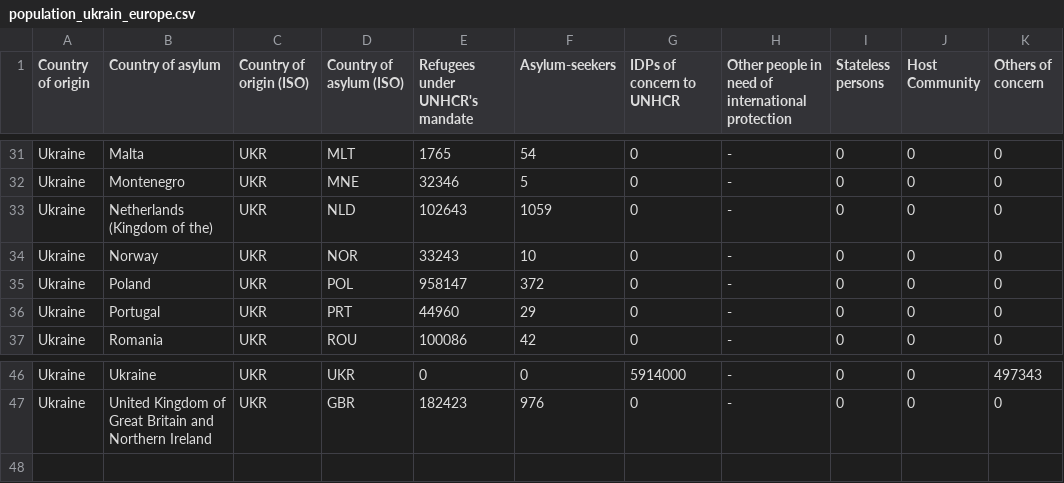
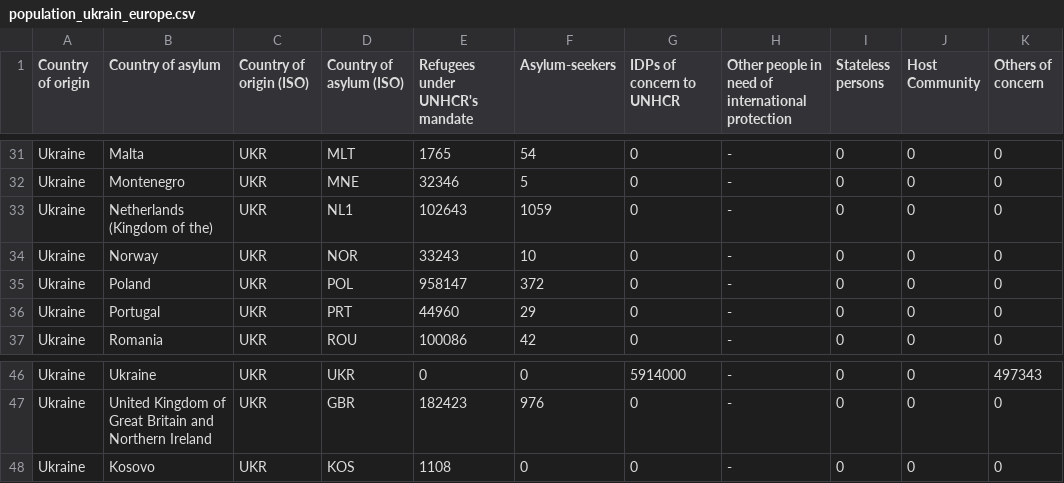
Before and after one commit to za-csai/comp3736-cwk1, a CSV file: population_ukrain_europe.csv, drawn as a sheet; only a part is shown, gaps mark what is left out.

```diff
--- a/population_ukrain_europe.csv
+++ b/population_ukrain_europe.csv
@@ -32,3 +32,3 @@ Ukraine,Malta,UKR,MLT,1765,54,0,-,0,0,0
 Ukraine,Montenegro,UKR,MNE,32346,5,0,-,0,0,0
-Ukraine,Netherlands (Kingdom of the),UKR,NLD,102643,1059,0,-,0,0,0
+Ukraine,Netherlands (Kingdom of the),UKR,NL1,102643,1059,0,-,0,0,0
 Ukraine,Norway,UKR,NOR,33243,10,0,-,0,0,0
@@ -47 +47,2 @@ Ukraine,Ukraine,UKR,UKR,0,0,5914000,-,0,0,497343
 Ukraine,United Kingdom of Great Britain and Northern Ireland,UKR,GBR,182423,976,0,-,0,0,0
+Ukraine,Kosovo,UKR,KOS,1108,0,0,-,0,0,0
```
Also changed, not shown: 1 other file.
